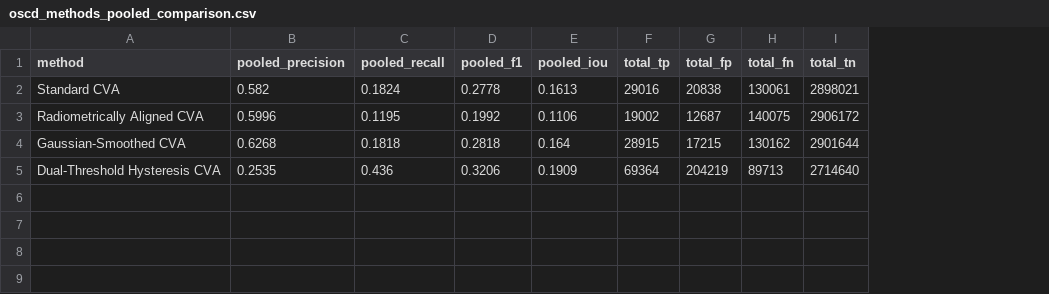
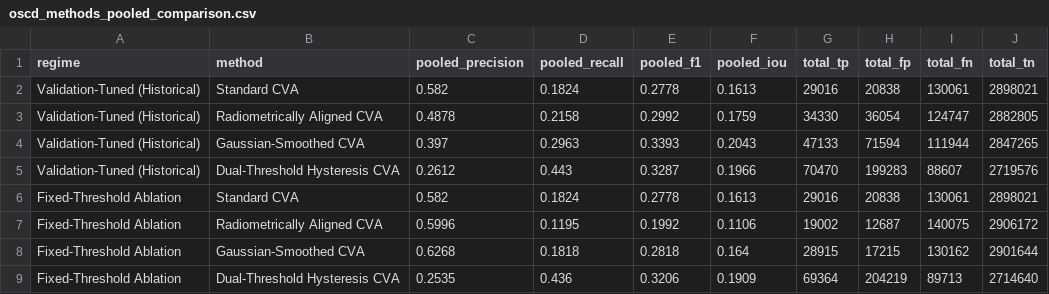
Before and after one commit to navaneeth2205/SatQueryAI, a CSV file: artifacts/benchmarks/oscd_methods_pooled_comparison.csv, drawn as a sheet; addresses are those after the commit; the diff names each change by its address in the sheet, - before the commit and + after, or states it on an @@ line.

```diff
--- a/artifacts/benchmarks/oscd_methods_pooled_comparison.csv
+++ b/artifacts/benchmarks/oscd_methods_pooled_comparison.csv
+column A (regime), rows 6-9: all Fixed-Threshold Ablation
+row 2: Validation-Tuned (Historical) | Standard CVA | 0.582 | 0.1824 | 0.2778 | 0.1613 | 29016 | 20838 | 130061 | 2898021
+row 3: Validation-Tuned (Historical) | Radiometrically Aligned CVA | 0.4878 | 0.2158 | 0.2992 | 0.1759 | 34330 | 36054 | 124747 | 2882805
+row 4: Validation-Tuned (Historical) | Gaussian-Smoothed CVA | 0.397 | 0.2963 | 0.3393 | 0.2043 | 47133 | 71594 | 111944 | 2847265
+row 5: Validation-Tuned (Historical) | Dual-Threshold Hysteresis CVA | 0.2612 | 0.443 | 0.3287 | 0.1966 | 70470 | 199283 | 88607 | 2719576
```
Also changed, not shown: artifacts/benchmarks/land_cover_per_class_test_metrics.csv, artifacts/benchmarks/oscd_per_scene_evaluation_breakdown.csv, 11 other files.
